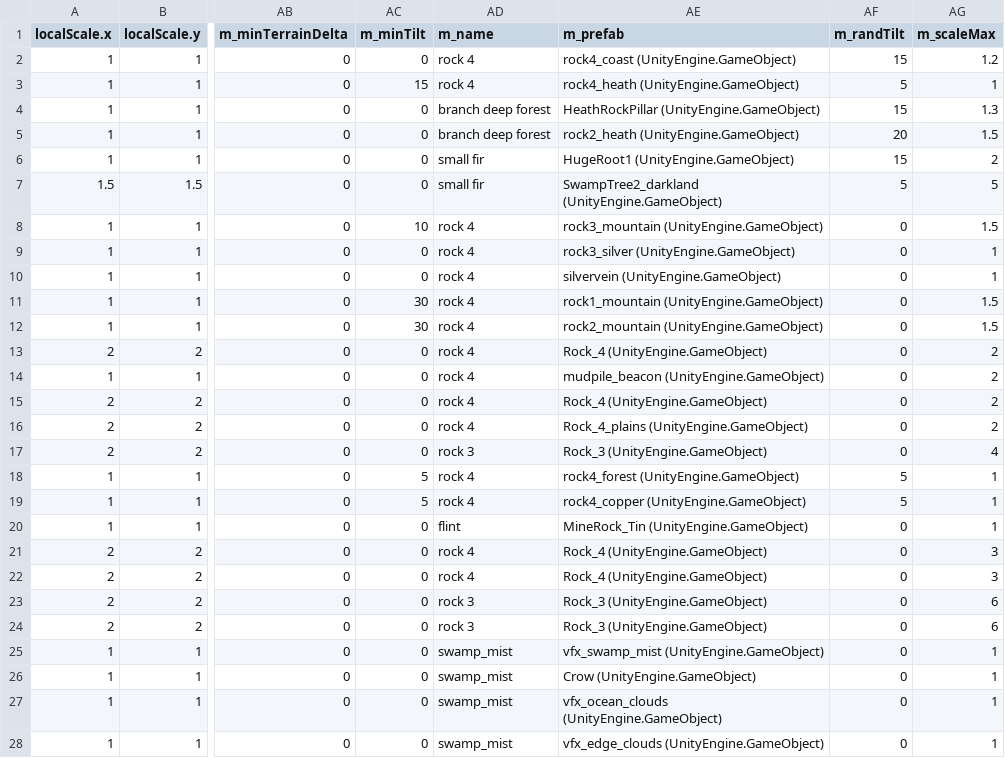
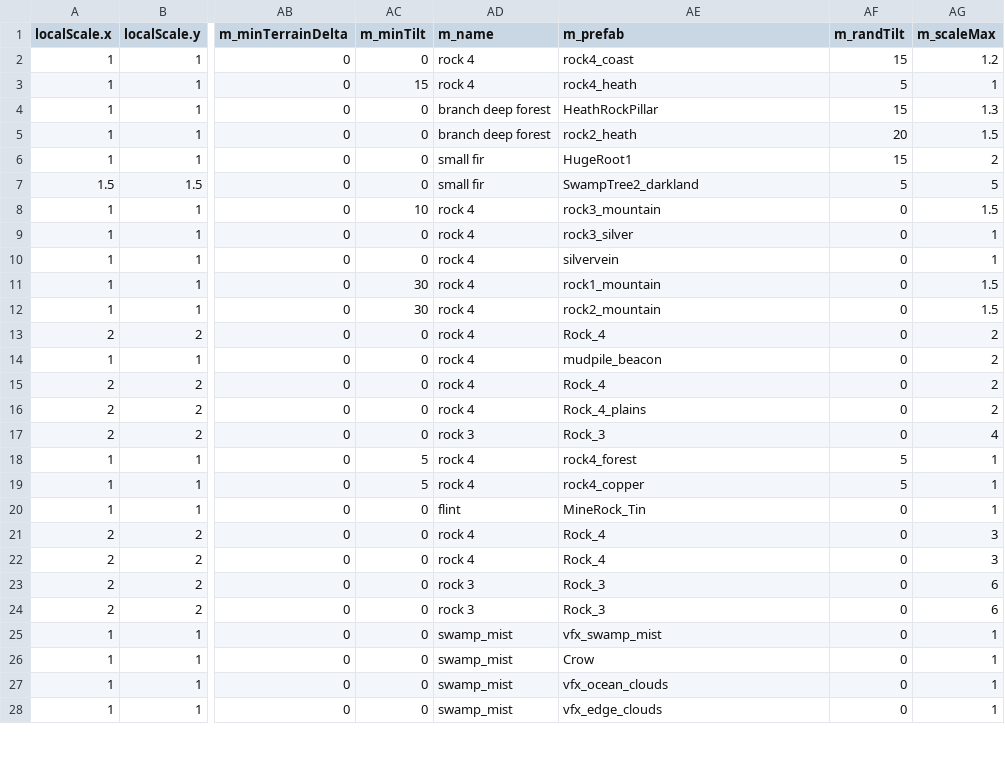
Before and after one commit to ricosolana/Valhalla, a CSV file: docs/0_212_9/vegetation.csv, drawn as a sheet; only a part is shown, gaps mark what is left out; the diff covers the shown part only; the diff names each change by its address in the sheet, - before the commit and + after, or states it on an @@ line.

```diff
--- a/docs/0_212_9/vegetation.csv
+++ b/docs/0_212_9/vegetation.csv
-AE2 (m_prefab): rock4_coast (UnityEngine.GameObject)
+AE2 (m_prefab): rock4_coast
-AE3 (m_prefab): rock4_heath (UnityEngine.GameObject)
+AE3 (m_prefab): rock4_heath
-AE4 (m_prefab): HeathRockPillar (UnityEngine.GameObject)
+AE4 (m_prefab): HeathRockPillar
-AE5 (m_prefab): rock2_heath (UnityEngine.GameObject)
+AE5 (m_prefab): rock2_heath
-AE6 (m_prefab): HugeRoot1 (UnityEngine.GameObject)
+AE6 (m_prefab): HugeRoot1
-AE7 (m_prefab): SwampTree2_darkland (UnityEngine.GameObject)
+AE7 (m_prefab): SwampTree2_darkland
-AE8 (m_prefab): rock3_mountain (UnityEngine.GameObject)
+AE8 (m_prefab): rock3_mountain
-AE9 (m_prefab): rock3_silver (UnityEngine.GameObject)
+AE9 (m_prefab): rock3_silver
-AE10 (m_prefab): silvervein (UnityEngine.GameObject)
+AE10 (m_prefab): silvervein
-AE11 (m_prefab): rock1_mountain (UnityEngine.GameObject)
+AE11 (m_prefab): rock1_mountain
-AE12 (m_prefab): rock2_mountain (UnityEngine.GameObject)
+AE12 (m_prefab): rock2_mountain
-AE13 (m_prefab): Rock_4 (UnityEngine.GameObject)
+AE13 (m_prefab): Rock_4
-AE14 (m_prefab): mudpile_beacon (UnityEngine.GameObject)
+AE14 (m_prefab): mudpile_beacon
-AE15 (m_prefab): Rock_4 (UnityEngine.GameObject)
+AE15 (m_prefab): Rock_4
-AE16 (m_prefab): Rock_4_plains (UnityEngine.GameObject)
+AE16 (m_prefab): Rock_4_plains
-AE17 (m_prefab): Rock_3 (UnityEngine.GameObject)
+AE17 (m_prefab): Rock_3
-AE18 (m_prefab): rock4_forest (UnityEngine.GameObject)
+AE18 (m_prefab): rock4_forest
-AE19 (m_prefab): rock4_copper (UnityEngine.GameObject)
+AE19 (m_prefab): rock4_copper
-AE20 (m_prefab): MineRock_Tin (UnityEngine.GameObject)
+AE20 (m_prefab): MineRock_Tin
-AE21:AE22 (m_prefab): Rock_4 (UnityEngine.GameObject)
+AE21:AE22 (m_prefab): Rock_4
-AE23:AE24 (m_prefab): Rock_3 (UnityEngine.GameObject)
+AE23:AE24 (m_prefab): Rock_3
-AE25 (m_prefab): vfx_swamp_mist (UnityEngine.GameObject)
+AE25 (m_prefab): vfx_swamp_mist
-AE26 (m_prefab): Crow (UnityEngine.GameObject)
+AE26 (m_prefab): Crow
-AE27 (m_prefab): vfx_ocean_clouds (UnityEngine.GameObject)
+AE27 (m_prefab): vfx_ocean_clouds
-AE28 (m_prefab): vfx_edge_clouds (UnityEngine.GameObject)
+AE28 (m_prefab): vfx_edge_clouds
```
Also changed, not shown: 95 edited cells elsewhere in this file, 1 other file.
